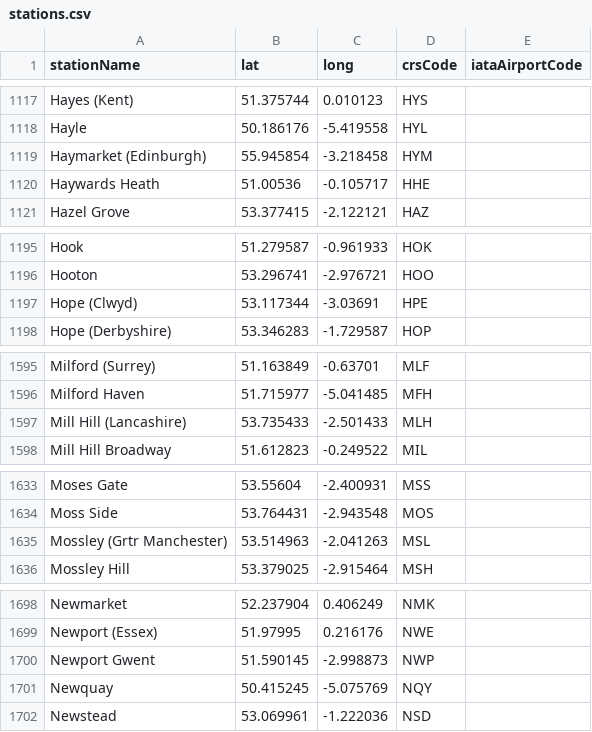
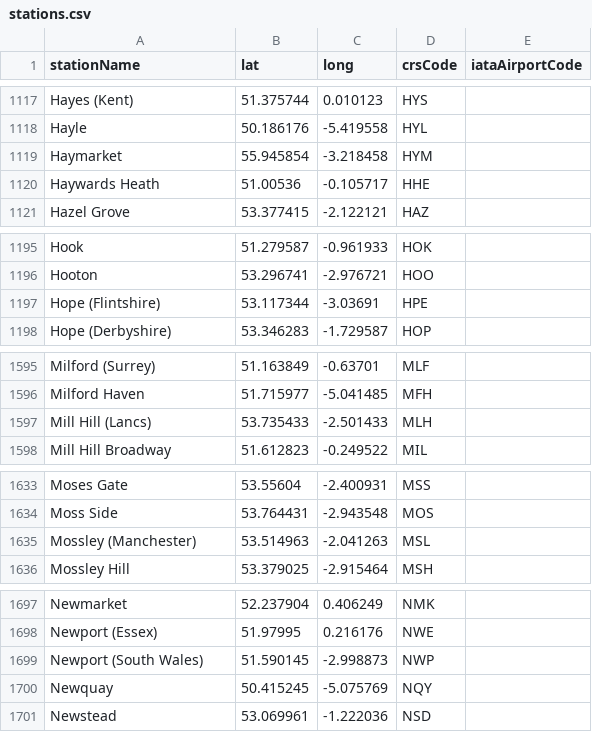
Before and after one commit to davwheat/uk-railway-stations, a CSV file: stations.csv, drawn as a sheet; only a part is shown, gaps mark what is left out; the diff covers the shown part only.

Commit message:
chore: clean up bracketed names

```diff
--- a/stations.csv
+++ b/stations.csv
@@ -1118,3 +1118,3 @@ Hayes (Kent),51.375744,0.010123,HYS,
 Hayle,50.186176,-5.419558,HYL,
-Haymarket (Edinburgh),55.945854,-3.218458,HYM,
+Haymarket,55.945854,-3.218458,HYM,
 Haywards Heath,51.00536,-0.105717,HHE,
@@ -1196,3 +1196,3 @@ Hook,51.279587,-0.961933,HOK,
 Hooton,53.296741,-2.976721,HOO,
-Hope (Clwyd),53.117344,-3.03691,HPE,
+Hope (Flintshire),53.117344,-3.03691,HPE,
 Hope (Derbyshire),53.346283,-1.729587,HOP,
@@ -1596,3 +1596,3 @@ Milford (Surrey),51.163849,-0.63701,MLF,
 Milford Haven,51.715977,-5.041485,MFH,
-Mill Hill (Lancashire),53.735433,-2.501433,MLH,
+Mill Hill (Lancs),53.735433,-2.501433,MLH,
 Mill Hill Broadway,51.612823,-0.249522,MIL,
@@ -1634,3 +1634,3 @@ Moses Gate,53.55604,-2.400931,MSS,
 Moss Side,53.764431,-2.943548,MOS,
-Mossley (Grtr Manchester),53.514963,-2.041263,MSL,
+Mossley (Manchester),53.514963,-2.041263,MSL,
 Mossley Hill,53.379025,-2.915464,MSH,
@@ -1699,3 +1698,3 @@ Newmarket,52.237904,0.406249,NMK,
 Newport (Essex),51.97995,0.216176,NWE,
-Newport Gwent,51.590145,-2.998873,NWP,
+Newport (South Wales),51.590145,-2.998873,NWP,
 Newquay,50.415245,-5.075769,NQY,
```
Also changed, not shown: 1 added row, 2 removed rows and 18 edited cells elsewhere in this file.
